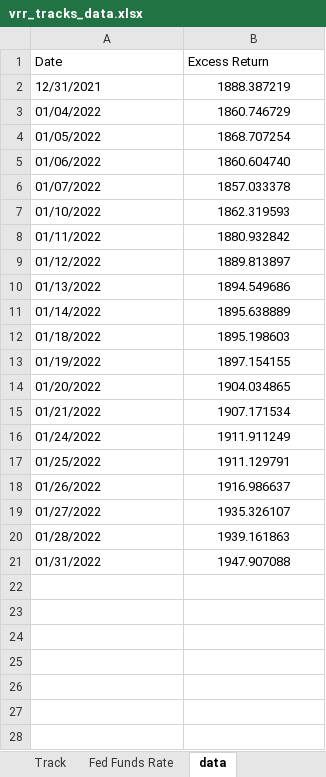
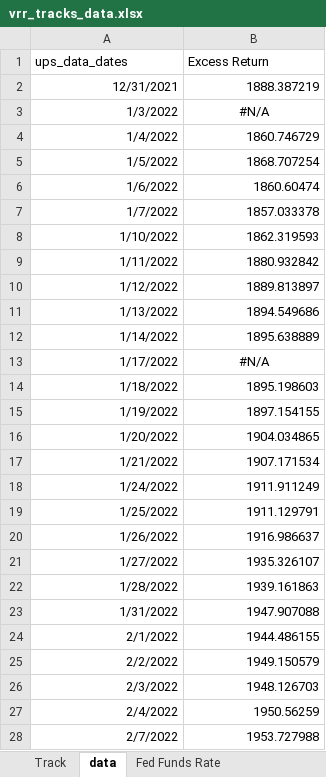
Before and after one commit to pforjoeUPS/RMP, an Excel workbook: EquityHedging/data/update_strats/vrr_tracks_data.xlsx, sheet data, drawn as a sheet; only a part is shown; values as stored, in another font and other column widths than the file's, no borders; removed rows and columns are numbered as before the commit, all else as after; the diff covers the shown part only; the diff names each change by its address in the sheet, - before the commit and + after, or states it on an @@ line.

```diff
--- a/EquityHedging/data/update_strats/vrr_tracks_data.xlsx (sheet data)
+++ b/EquityHedging/data/update_strats/vrr_tracks_data.xlsx (sheet data)
@@ sheet tab order changed: Track | data | Fed Funds Rate @@
-A1: Date
+A1: ups_data_dates
-A2 alignment: left
+A2 alignment: right
-B2 alignment: center
+B2 alignment: right
+row 3: 1/3/2022 | #N/A
-A4 (ups_data_dates): 01/04/2022
+A4 (ups_data_dates): 1/4/2022
-B4:B5 alignment: center
+B4:B5 alignment: right
-A5 (ups_data_dates): 01/05/2022
+A5 (ups_data_dates): 1/5/2022
-row 5: 01/06/2022 | 1860.604740
+row 6: 1/6/2022 | 1860.60474
-A7 (ups_data_dates): 01/07/2022
+A7 (ups_data_dates): 1/7/2022
-B7:B12 alignment: center
+B7:B12 alignment: right
-A8 (ups_data_dates): 01/10/2022
+A8 (ups_data_dates): 1/10/2022
-A9 (ups_data_dates): 01/11/2022
+A9 (ups_data_dates): 1/11/2022
-A10 (ups_data_dates): 01/12/2022
+A10 (ups_data_dates): 1/12/2022
-A11 (ups_data_dates): 01/13/2022
+A11 (ups_data_dates): 1/13/2022
-A12 (ups_data_dates): 01/14/2022
+A12 (ups_data_dates): 1/14/2022
+row 13: 1/17/2022 | #N/A
-A14 (ups_data_dates): 01/18/2022
+A14 (ups_data_dates): 1/18/2022
-B14:B23 alignment: center
+B14:B23 alignment: right
-A15 (ups_data_dates): 01/19/2022
+A15 (ups_data_dates): 1/19/2022
-A16 (ups_data_dates): 01/20/2022
+A16 (ups_data_dates): 1/20/2022
-A17 (ups_data_dates): 01/21/2022
+A17 (ups_data_dates): 1/21/2022
-A18 (ups_data_dates): 01/24/2022
+A18 (ups_data_dates): 1/24/2022
-A19 (ups_data_dates): 01/25/2022
+A19 (ups_data_dates): 1/25/2022
-A20 (ups_data_dates): 01/26/2022
+A20 (ups_data_dates): 1/26/2022
-A21 (ups_data_dates): 01/27/2022
+A21 (ups_data_dates): 1/27/2022
-A22 (ups_data_dates): 01/28/2022
+A22 (ups_data_dates): 1/28/2022
-A23 (ups_data_dates): 01/31/2022
+A23 (ups_data_dates): 1/31/2022
+row 24: 2/1/2022 | 1944.486155
+row 25: 2/2/2022 | 1949.150579
+row 26: 2/3/2022 | 1948.126703
+row 27: 2/4/2022 | 1950.56259
+row 28: 2/7/2022 | 1953.727988
```
Also changed, not shown: 15 added rows elsewhere in this sheet, sheet Track, sheet Fed Funds Rate, formulas that keep their value, EquityHedging/data/update_strats/put_spread_data.xlsx, EquityHedging/data/update_strats/ups_data.xlsx, 1 other file.
